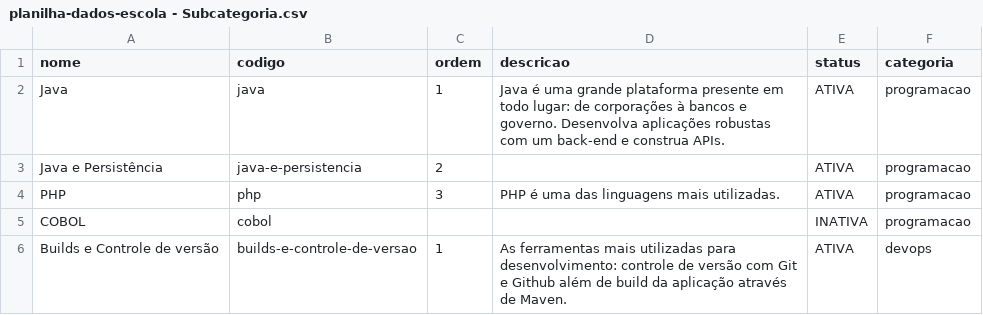
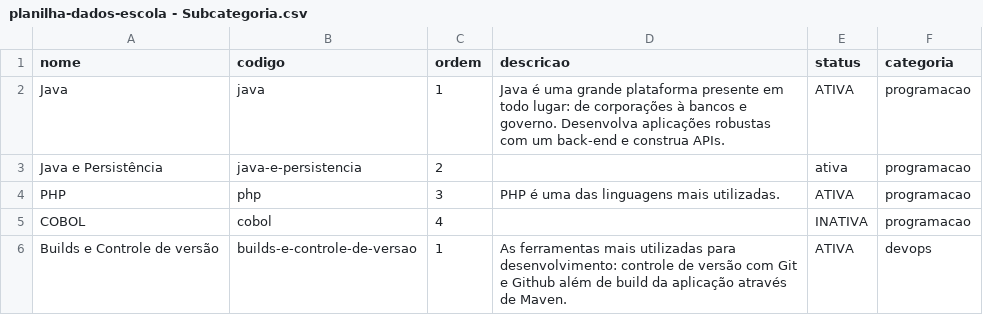
Before and after one commit to analuijesus/vaasschool, a CSV file: src/planilha-dados-escola - Subcategoria.csv, drawn as a sheet.

```diff
--- a/src/planilha-dados-escola - Subcategoria.csv
+++ b/src/planilha-dados-escola - Subcategoria.csv
@@ -2,5 +2,5 @@ nome,codigo,ordem,descricao,status,categoria
 Java,java,1,Java é uma grande plataforma presente em todo lugar: de corporações à bancos e governo. Desenvolva aplicações robustas com um back-end e construa APIs.,ATIVA,programacao
-Java e Persistência,java-e-persistencia,2,,ATIVA,programacao
+Java e Persistência,java-e-persistencia,2,,ativa,programacao
 PHP,php,3,PHP é uma das linguagens mais utilizadas.,ATIVA,programacao
-COBOL,cobol,,,INATIVA,programacao
+COBOL,cobol,4,,INATIVA,programacao
 Builds e Controle de versão,builds-e-controle-de-versao,1,As ferramentas mais utilizadas para desenvolvimento: controle de versão com Git e Github além de build da aplicação através de Maven.,ATIVA,devops
```
Also changed, not shown: src/planilha-dados-escola - Categoria.csv, 24 other files.
